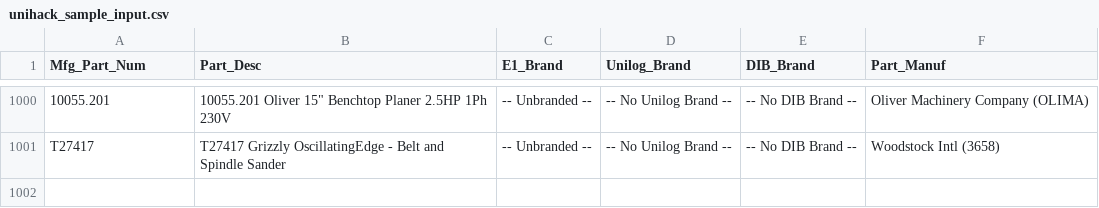
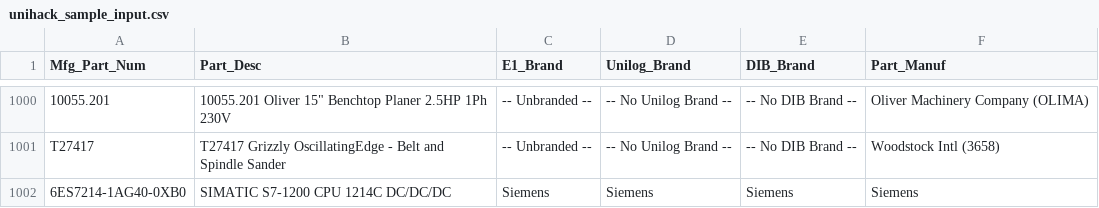
Before and after one commit to srivardhxn/Specsense-unihack-, a CSV file: backend/datasets/unihack_sample_input.csv, drawn as a sheet; only a part is shown, gaps mark what is left out; the diff names each change by its address in the sheet, - before the commit and + after, or states it on an @@ line.

```diff
--- a/backend/datasets/unihack_sample_input.csv
+++ b/backend/datasets/unihack_sample_input.csv
+row 1002: 6ES7214-1AG40-0XB0 | SIMATIC S7-1200 CPU 1214C DC/DC/DC | Siemens | Siemens | Siemens | Siemens
```
Also changed, not shown: backend/datasets/unihack_output.csv, 2 other files.
